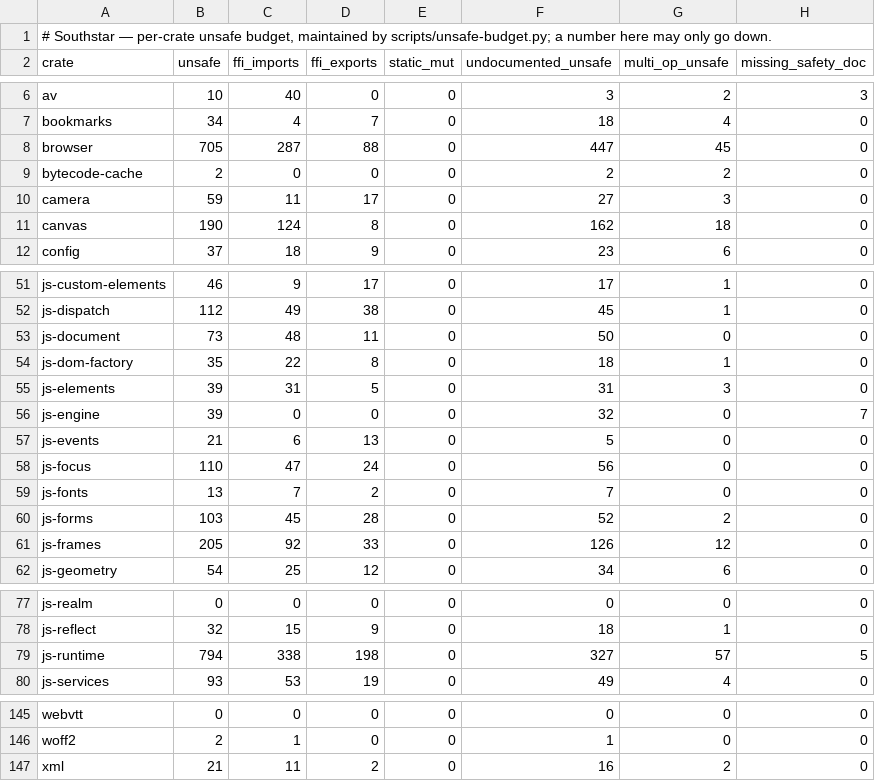
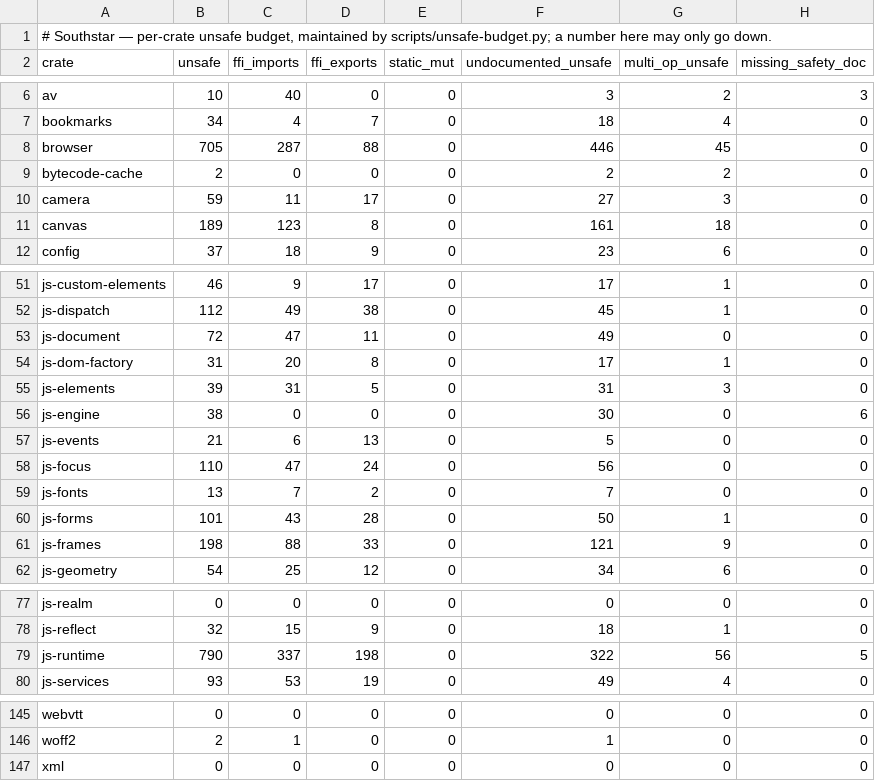
Before and after one commit to nordstjernen-web/southstar-browser, a TSV file: rust/unsafe-budget.tsv, drawn as a sheet; only a part is shown, gaps mark what is left out; the diff covers the shown part only.

```diff
--- a/rust/unsafe-budget.tsv
+++ b/rust/unsafe-budget.tsv
@@ -7,6 +7,6 @@ av	10	40	0	0	3	2	3
 bookmarks	34	4	7	0	18	4	0
-browser	705	287	88	0	447	45	0
+browser	705	287	88	0	446	45	0
 bytecode-cache	2	0	0	0	2	2	0
 camera	59	11	17	0	27	3	0
-canvas	190	124	8	0	162	18	0
+canvas	189	123	8	0	161	18	0
 config	37	18	9	0	23	6	0
@@ -52,6 +52,6 @@ js-custom-elements	46	9	17	0	17	1	0
 js-dispatch	112	49	38	0	45	1	0
-js-document	73	48	11	0	50	0	0
-js-dom-factory	35	22	8	0	18	1	0
+js-document	72	47	11	0	49	0	0
+js-dom-factory	31	20	8	0	17	1	0
 js-elements	39	31	5	0	31	3	0
-js-engine	39	0	0	0	32	0	7
+js-engine	38	0	0	0	30	0	6
 js-events	21	6	13	0	5	0	0
@@ -59,4 +59,4 @@ js-focus	110	47	24	0	56	0	0
 js-fonts	13	7	2	0	7	0	0
-js-forms	103	45	28	0	52	2	0
-js-frames	205	92	33	0	126	12	0
+js-forms	101	43	28	0	50	1	0
+js-frames	198	88	33	0	121	9	0
 js-geometry	54	25	12	0	34	6	0
@@ -78,3 +78,3 @@ js-realm	0	0	0	0	0	0	0
 js-reflect	32	15	9	0	18	1	0
-js-runtime	794	338	198	0	327	57	5
+js-runtime	790	337	198	0	322	56	5
 js-services	93	53	19	0	49	4	0
@@ -146,2 +146,2 @@ webvtt	0	0	0	0	0	0	0
 woff2	2	1	0	0	1	0	0
-xml	21	11	2	0	16	2	0
+xml	0	0	0	0	0	0	0
```
Also changed, not shown: 2 edited cells elsewhere in this file, 25 other files.
